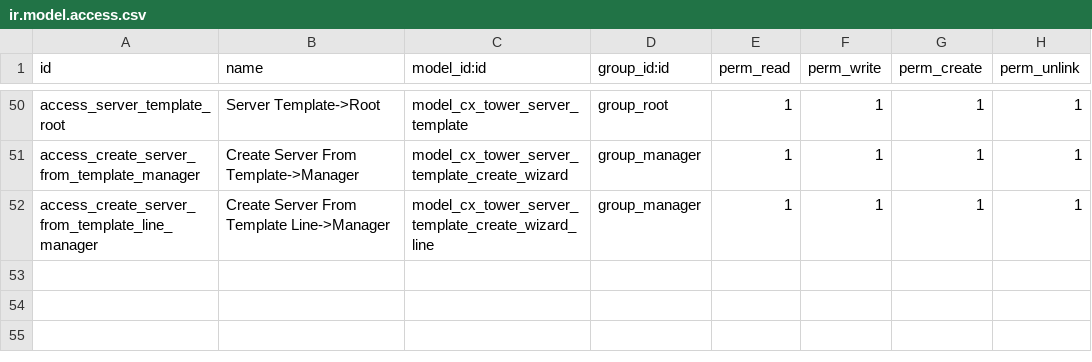
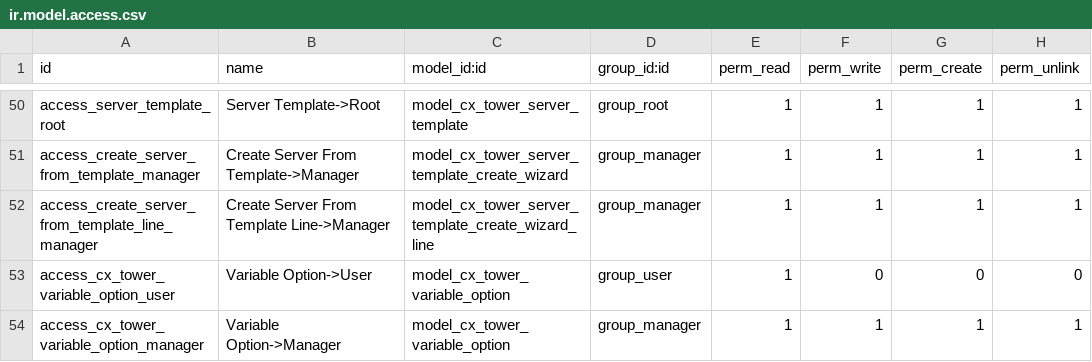
Before and after one commit to norlinhenrik/cetmix-tower, a CSV file: cetmix_tower_server/security/ir.model.access.csv, drawn as a sheet; only a part is shown, gaps mark what is left out; the diff names each change by its address in the sheet, - before the commit and + after, or states it on an @@ line.

Commit message:
[ADD] cetmix_tower_server: add variable options selection
Add functionality to allow users to select from predefined options for variables, eliminating the need for manual value entry. This simplifies data entry and ensures consistency, especially for variables with a limited set of possible values.

Task: 4164

```diff
--- a/cetmix_tower_server/security/ir.model.access.csv
+++ b/cetmix_tower_server/security/ir.model.access.csv
+row 53: access_cx_tower_variable_option_user | Variable Option->User | model_cx_tower_variable_option | group_user | 1 | 0 | 0 | 0
+row 54: access_cx_tower_variable_option_manager | Variable Option->Manager | model_cx_tower_variable_option | group_manager | 1 | 1 | 1 | 1
```
Also changed, not shown: 15 other files.
